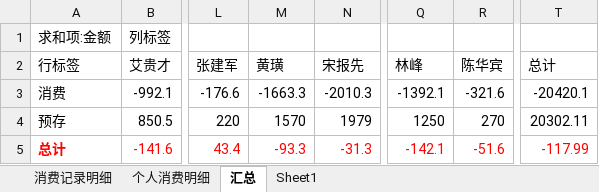
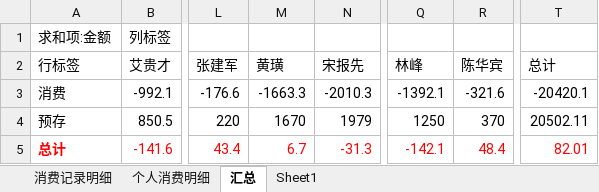
Before and after one commit to junyangren/BillingInfo, an Excel workbook: 充值产品线消费帐单.xlsx, sheet 汇总, drawn as a sheet; only a part is shown, gaps mark what is left out; values as stored, in another font and other column widths than the file's, no borders; the diff names each change by its address in the sheet, - before the commit and + after, or states it on an @@ line.

```diff
--- a/充值产品线消费帐单.xlsx (sheet 汇总)
+++ b/充值产品线消费帐单.xlsx (sheet 汇总)
-M4 (黄璜): 1570
+M4 (黄璜): 1670
-R4 (陈华宾): 270
+R4 (陈华宾): 370
-T4 (总计): 20302.11
+T4 (总计): 20502.11
-M5 (黄璜): -93.3
+M5 (黄璜): 6.7
-R5 (陈华宾): -51.6
+R5 (陈华宾): 48.4
-T5 (总计): -117.99
+T5 (总计): 82.01
```
Also changed, not shown: sheet 个人消费明细, sheet 消费记录明细.
